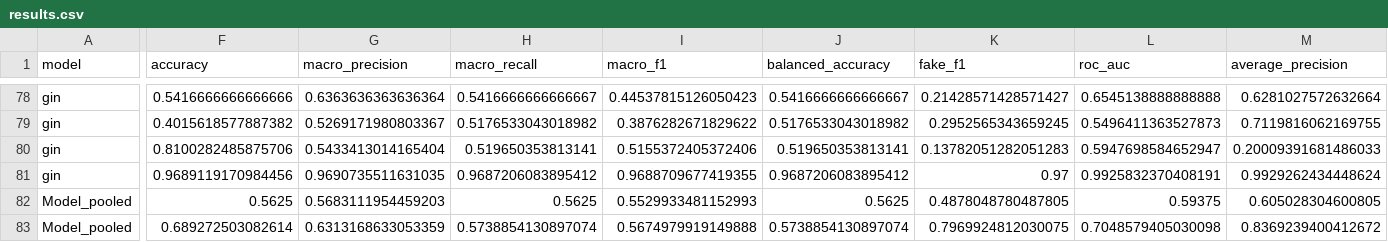
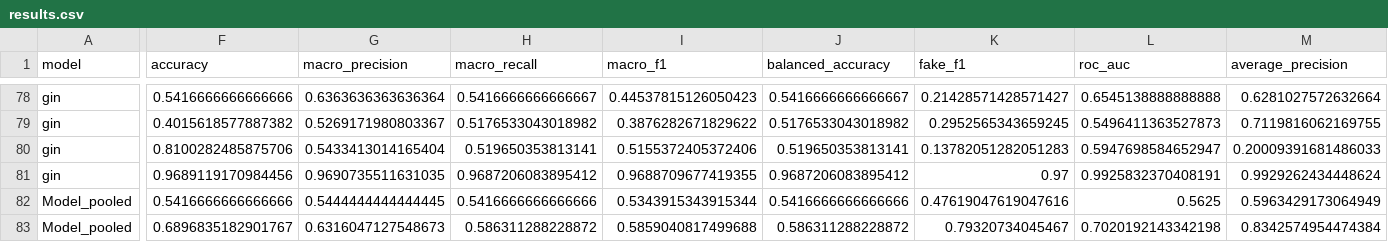
Before and after one commit to ywmeow/multi-domain-misinformation-detection, a CSV file: graph/results/results.csv, drawn as a sheet; only a part is shown, gaps mark what is left out; the diff covers the shown part only; the diff names each change by its address in the sheet, - before the commit and + after, or states it on an @@ line.

```diff
--- a/graph/results/results.csv
+++ b/graph/results/results.csv
-F82 (accuracy): 0.5625
+F82 (accuracy): 0.5416666666666666
-G82 (macro_precision): 0.5683111954459203
+G82 (macro_precision): 0.5444444444444445
-H82 (macro_recall): 0.5625
+H82 (macro_recall): 0.5416666666666666
-I82 (macro_f1): 0.5529933481152993
+I82 (macro_f1): 0.5343915343915344
-J82 (balanced_accuracy): 0.5625
+J82 (balanced_accuracy): 0.5416666666666666
-K82 (fake_f1): 0.4878048780487805
+K82 (fake_f1): 0.47619047619047616
-L82 (roc_auc): 0.59375
+L82 (roc_auc): 0.5625
-M82 (average_precision): 0.605028304600805
+M82 (average_precision): 0.5963429173064949
-F83 (accuracy): 0.689272503082614
+F83 (accuracy): 0.6896835182901767
-G83 (macro_precision): 0.6313168633053359
+G83 (macro_precision): 0.6316047127548673
-H83 (macro_recall): 0.5738854130897074
+H83 (macro_recall): 0.586311288228872
-I83 (macro_f1): 0.5674979919149888
+I83 (macro_f1): 0.5859040817499688
-J83 (balanced_accuracy): 0.5738854130897074
+J83 (balanced_accuracy): 0.586311288228872
-K83 (fake_f1): 0.7969924812030075
+K83 (fake_f1): 0.79320734045467
-L83 (roc_auc): 0.7048579405030098
+L83 (roc_auc): 0.7020192143342198
-M83 (average_precision): 0.8369239400412672
+M83 (average_precision): 0.8342574954474384
```
Also changed, not shown: 91 edited cells elsewhere in this file, 4 other files.
